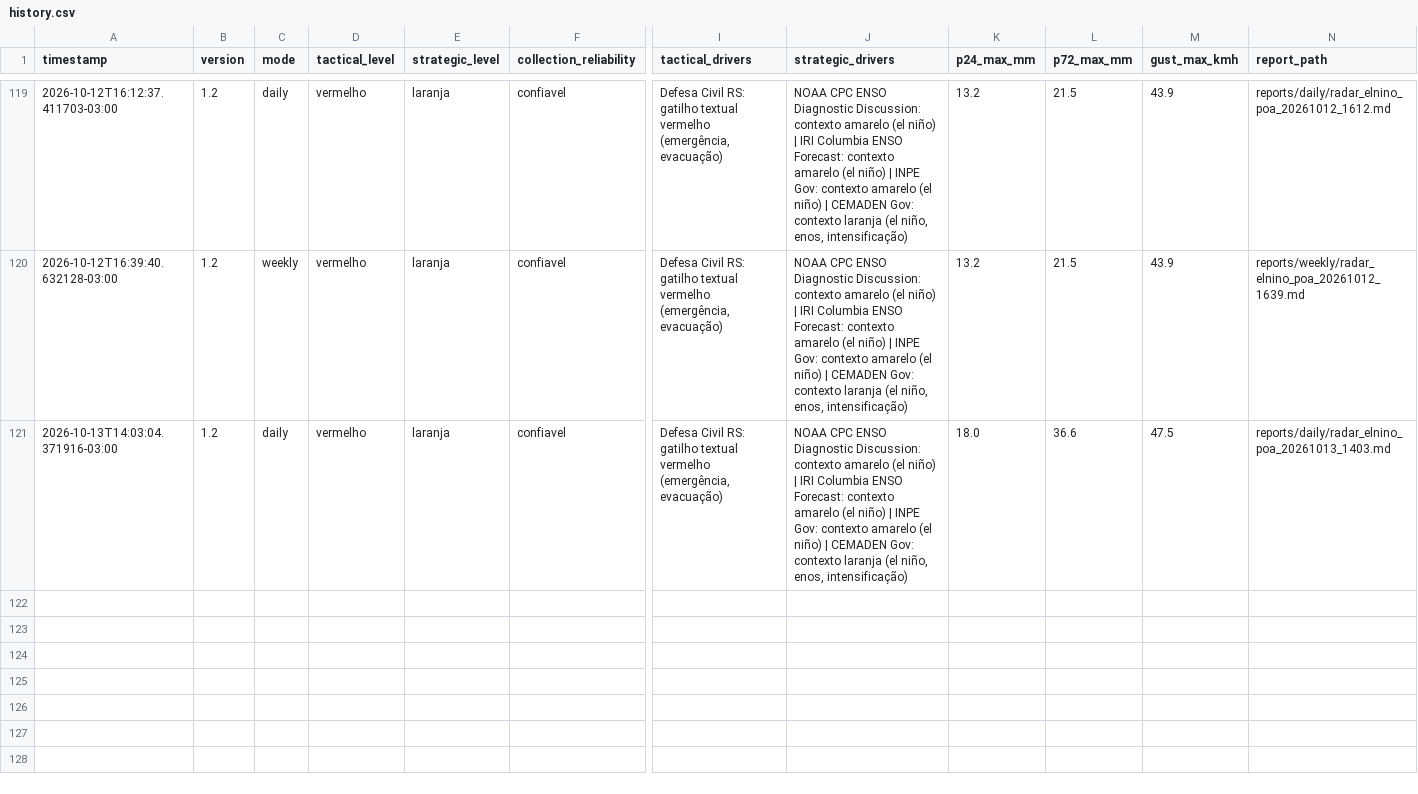
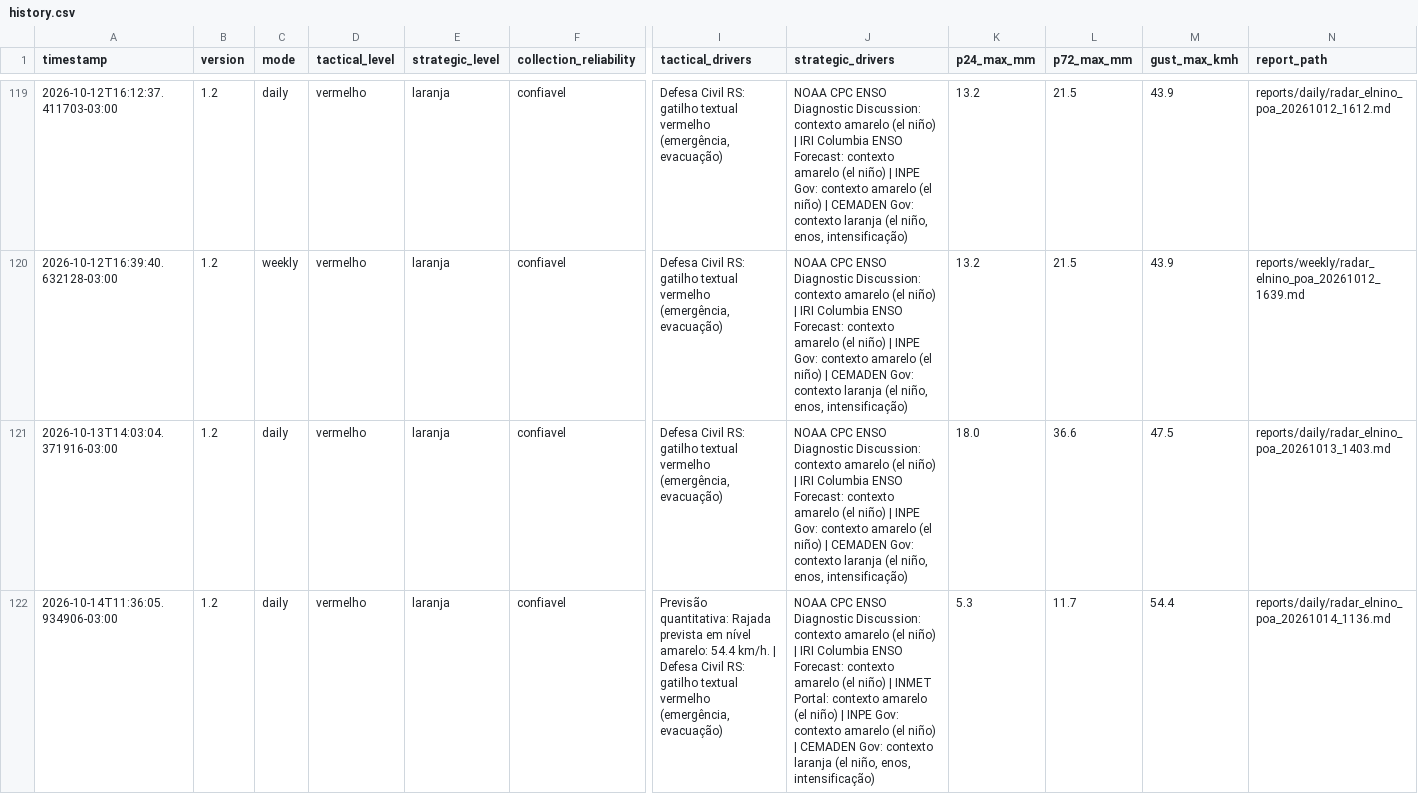
Before and after one commit to wagnerapcosta/elnino-poa-robot, a CSV file: data/history.csv, drawn as a sheet; only a part is shown, gaps mark what is left out; rows hold the shown columns only; the diff names each change by its address in the sheet, - before the commit and + after, or states it on an @@ line.

```diff
--- a/data/history.csv
+++ b/data/history.csv
+row 122: 2026-10-14T11:36:05.934906-03:00 | 1.2 | daily | vermelho | laranja | confiavel | Previsão quantitativa: Rajada prevista em nível amarelo: 54.4 km/h. | Defesa Civil RS: gatilho textual vermelho (emergência, evacuação) | NOAA CPC ENSO Diagnostic Discussion: contexto amarelo (el niño) | IRI Columbia ENSO Forecast: contexto amarelo (el niño) | INMET Portal: contexto amarelo (el niño) | INPE Gov: contexto amarelo (el niño) | CEMADEN Gov: contexto laranja (el niño, enos, intensificação) | 5.3 | 11.7 | 54.4 | reports/daily/radar_elnino_poa_20261014_1136.md
```
